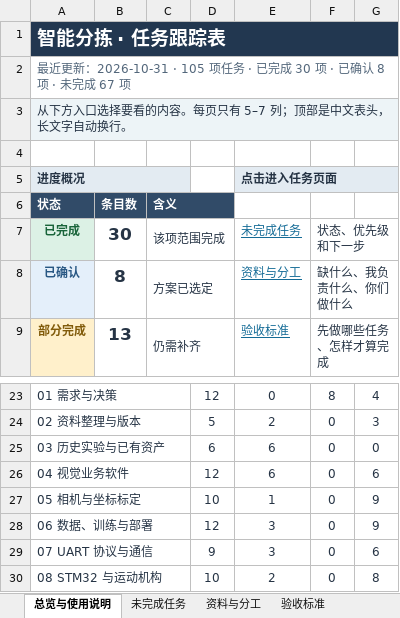
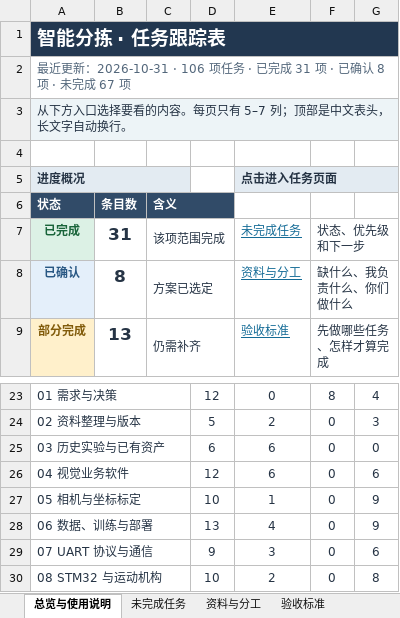
Before and after one commit to zhangyizhen123/smart-sorting, an Excel workbook: docs/任务跟踪表.xlsx, sheet 总览与使用说明, drawn as a sheet; only a part is shown, gaps mark what is left out; values as stored, in another font and other column widths than the file's, no borders; the diff names each change by its address in the sheet, - before the commit and + after, or states it on an @@ line.

```diff
--- a/docs/任务跟踪表.xlsx (sheet 总览与使用说明)
+++ b/docs/任务跟踪表.xlsx (sheet 总览与使用说明)
-A2 (状态): …新：2026-10-31 · 105 项任务 · 已完成 30 项 · 已…
+A2 (状态): …新：2026-10-31 · 106 项任务 · 已完成 31 项 · 已…
-B7 (条目数): 30
+B7 (条目数): 31
-D28: 12
+D28: 13
-E28: 3
+E28: 4
```
Also changed, not shown: sheet 证据与备注, sheet 已完成与确认, sheet 验收标准, formulas that keep their value, 14 other files.
